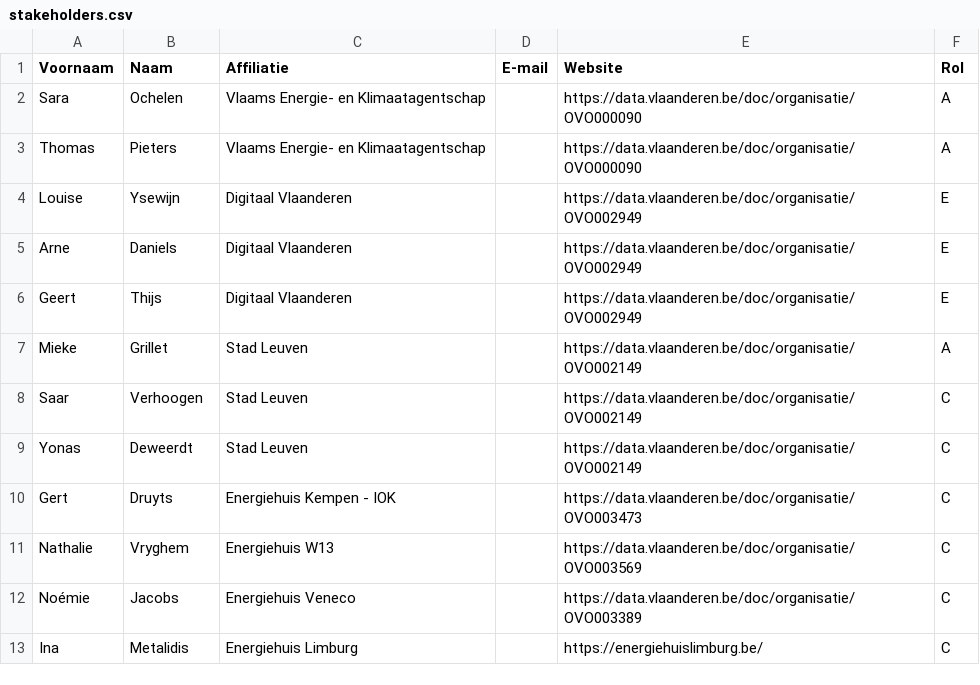
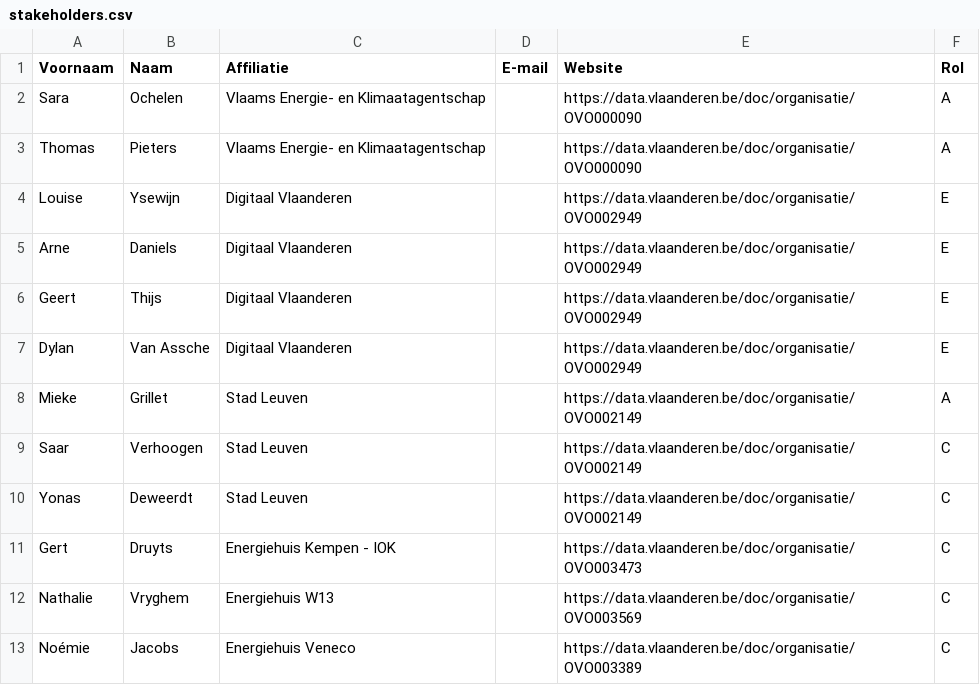
Before and after one commit to Informatievlaanderen/OSLOthema-energiehuis, a CSV file: stakeholders.csv, drawn as a sheet; only a part is shown; the shorter side is filled out with more unchanged rows.

Commit message:
stakeholders.csv: add Dylan

```diff
--- a/stakeholders.csv
+++ b/stakeholders.csv
@@ -6,2 +6,3 @@ Arne;Daniels;Digitaal Vlaanderen;;https://data.vlaanderen.be/doc/organisatie/OVO
 Geert;Thijs;Digitaal Vlaanderen;;https://data.vlaanderen.be/doc/organisatie/OVO002949;E
+Dylan;Van Assche;Digitaal Vlaanderen;;https://data.vlaanderen.be/doc/organisatie/OVO002949;E
 Mieke;Grillet;Stad Leuven;;https://data.vlaanderen.be/doc/organisatie/OVO002149;A
```
